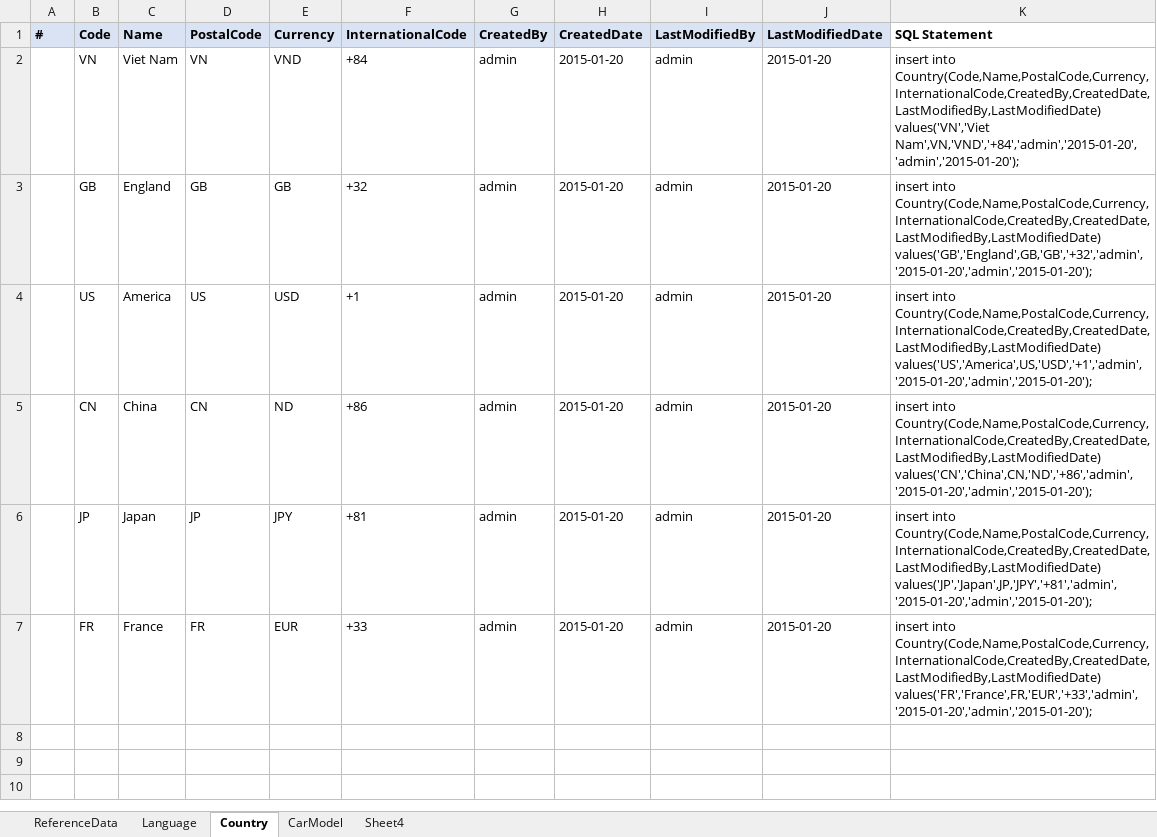
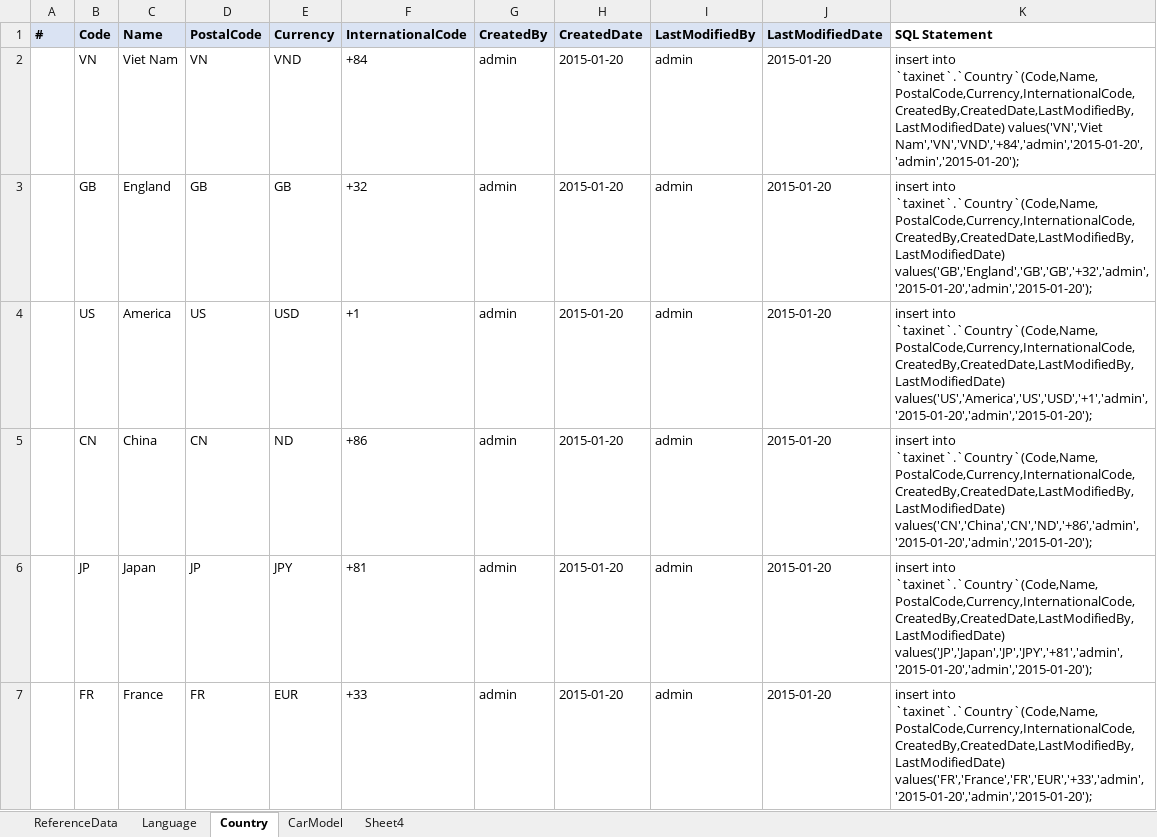
Before and after one commit to sangnvus/tns-project, an Excel workbook: WIP/Documents/Design/DataDefinition.xlsx, sheet Country, drawn as a sheet; values as stored, in another font and other column widths than the file's, no borders; the diff names each change by its address in the sheet, - before the commit and + after, or states it on an @@ line.

```diff
--- a/WIP/Documents/Design/DataDefinition.xlsx (sheet Country)
+++ b/WIP/Documents/Design/DataDefinition.xlsx (sheet Country)
-K2 (SQL Statement): insert into Country(Code,Name,PostalCode,Currency,InternationalCode,CreatedBy,CreatedDate,LastModifiedBy,LastModifiedDate) values('VN','Viet Nam',VN,'VND','+84','admin','2015-01-20','admin','2015-01-20');
+K2 (SQL Statement): insert into `taxinet`.`Country`(Code,Name,PostalCode,Currency,InternationalCode,CreatedBy,CreatedDate,LastModifiedBy,LastModifiedDate) values('VN','Viet Nam','VN','VND','+84','admin','2015-01-20','admin','2015-01-20');
-K3 (SQL Statement): insert into Country(Code,Name,PostalCode,Currency,InternationalCode,CreatedBy,CreatedDate,LastModifiedBy,LastModifiedDate) values('GB','England',GB,'GB','+32','admin','2015-01-20','admin','2015-01-20');
+K3 (SQL Statement): insert into `taxinet`.`Country`(Code,Name,PostalCode,Currency,InternationalCode,CreatedBy,CreatedDate,LastModifiedBy,LastModifiedDate) values('GB','England','GB','GB','+32','admin','2015-01-20','admin','2015-01-20');
-K4 (SQL Statement): insert into Country(Code,Name,PostalCode,Currency,InternationalCode,CreatedBy,CreatedDate,LastModifiedBy,LastModifiedDate) values('US','America',US,'USD','+1','admin','2015-01-20','admin','2015-01-20');
+K4 (SQL Statement): insert into `taxinet`.`Country`(Code,Name,PostalCode,Currency,InternationalCode,CreatedBy,CreatedDate,LastModifiedBy,LastModifiedDate) values('US','America','US','USD','+1','admin','2015-01-20','admin','2015-01-20');
-K5 (SQL Statement): insert into Country(Code,Name,PostalCode,Currency,InternationalCode,CreatedBy,CreatedDate,LastModifiedBy,LastModifiedDate) values('CN','China',CN,'ND','+86','admin','2015-01-20','admin','2015-01-20');
+K5 (SQL Statement): insert into `taxinet`.`Country`(Code,Name,PostalCode,Currency,InternationalCode,CreatedBy,CreatedDate,LastModifiedBy,LastModifiedDate) values('CN','China','CN','ND','+86','admin','2015-01-20','admin','2015-01-20');
-K6 (SQL Statement): insert into Country(Code,Name,PostalCode,Currency,InternationalCode,CreatedBy,CreatedDate,LastModifiedBy,LastModifiedDate) values('JP','Japan',JP,'JPY','+81','admin','2015-01-20','admin','2015-01-20');
+K6 (SQL Statement): insert into `taxinet`.`Country`(Code,Name,PostalCode,Currency,InternationalCode,CreatedBy,CreatedDate,LastModifiedBy,LastModifiedDate) values('JP','Japan','JP','JPY','+81','admin','2015-01-20','admin','2015-01-20');
-K7 (SQL Statement): insert into Country(Code,Name,PostalCode,Currency,InternationalCode,CreatedBy,CreatedDate,LastModifiedBy,LastModifiedDate) values('FR','France',FR,'EUR','+33','admin','2015-01-20','admin','2015-01-20');
+K7 (SQL Statement): insert into `taxinet`.`Country`(Code,Name,PostalCode,Currency,InternationalCode,CreatedBy,CreatedDate,LastModifiedBy,LastModifiedDate) values('FR','France','FR','EUR','+33','admin','2015-01-20','admin','2015-01-20');
```
Also changed, not shown: sheet Language.
